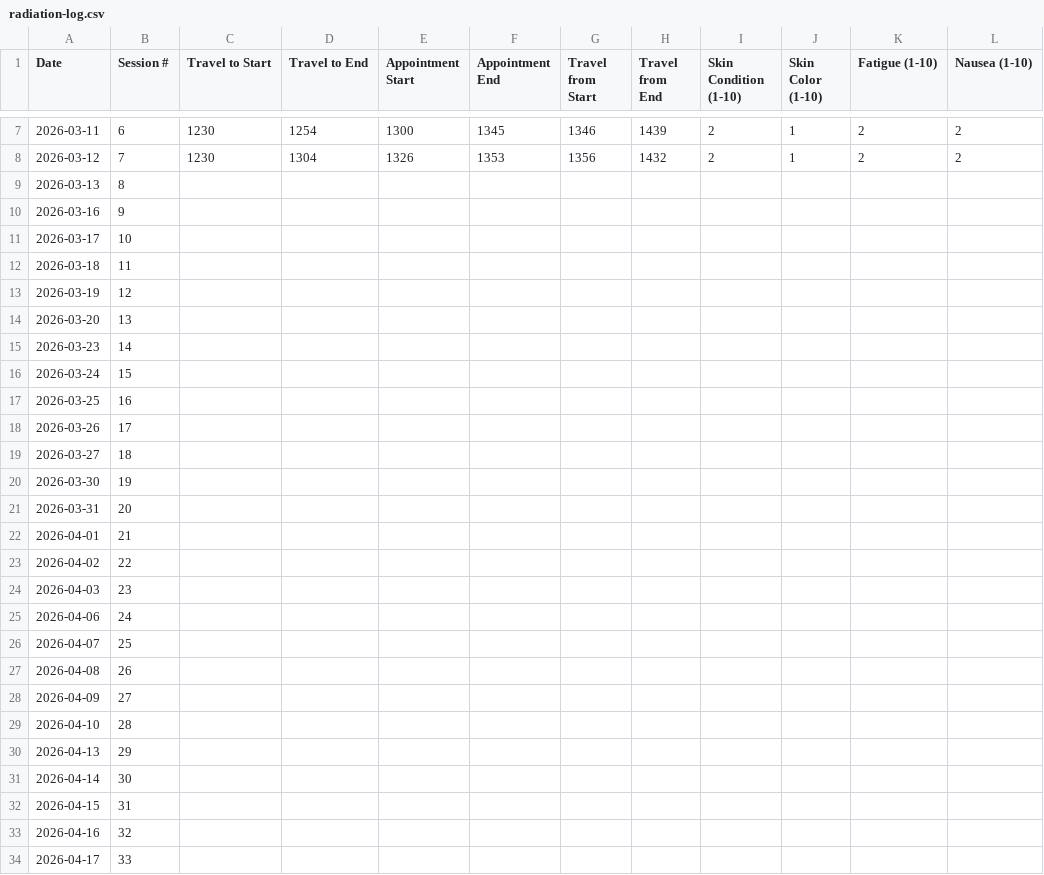
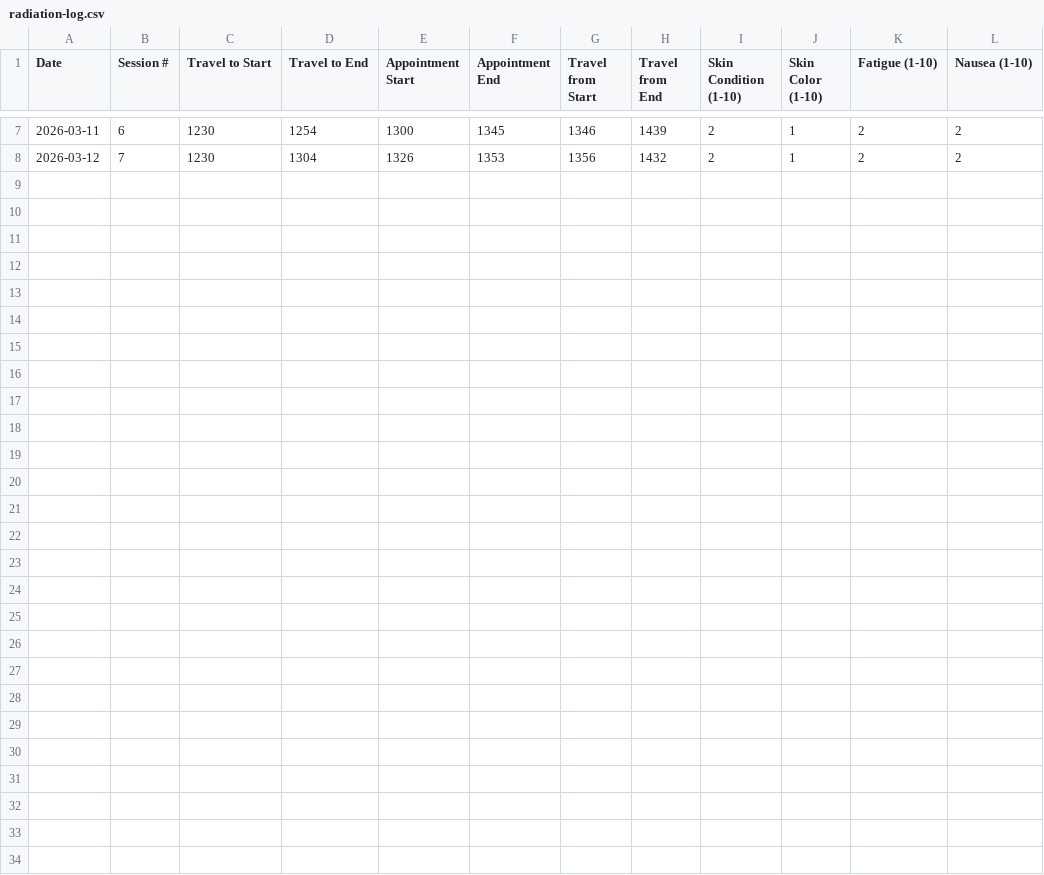
Before and after one commit to deathbydelay/deathbydelay.github.io, a CSV file: radiation-log.csv, drawn as a sheet; only a part is shown, gaps mark what is left out; rows hold the shown columns only; the diff names each change by its address in the sheet, - before the commit and + after, or states it on an @@ line.

Commit message:
fix: correct entry for March 12, 2026 in radiation log and remove empty entries

```diff
--- a/radiation-log.csv
+++ b/radiation-log.csv
-row 9: 2026-03-13 | 8
-row 10: 2026-03-16 | 9
-row 11: 2026-03-17 | 10
-row 12: 2026-03-18 | 11
-row 13: 2026-03-19 | 12
-row 14: 2026-03-20 | 13
-row 15: 2026-03-23 | 14
-row 16: 2026-03-24 | 15
-row 17: 2026-03-25 | 16
-row 18: 2026-03-26 | 17
-row 19: 2026-03-27 | 18
-row 20: 2026-03-30 | 19
-row 21: 2026-03-31 | 20
-row 22: 2026-04-01 | 21
-row 23: 2026-04-02 | 22
-row 24: 2026-04-03 | 23
-row 25: 2026-04-06 | 24
-row 26: 2026-04-07 | 25
-row 27: 2026-04-08 | 26
-row 28: 2026-04-09 | 27
-row 29: 2026-04-10 | 28
-row 30: 2026-04-13 | 29
-row 31: 2026-04-14 | 30
-row 32: 2026-04-15 | 31
-row 33: 2026-04-16 | 32
-row 34: 2026-04-17 | 33
```
